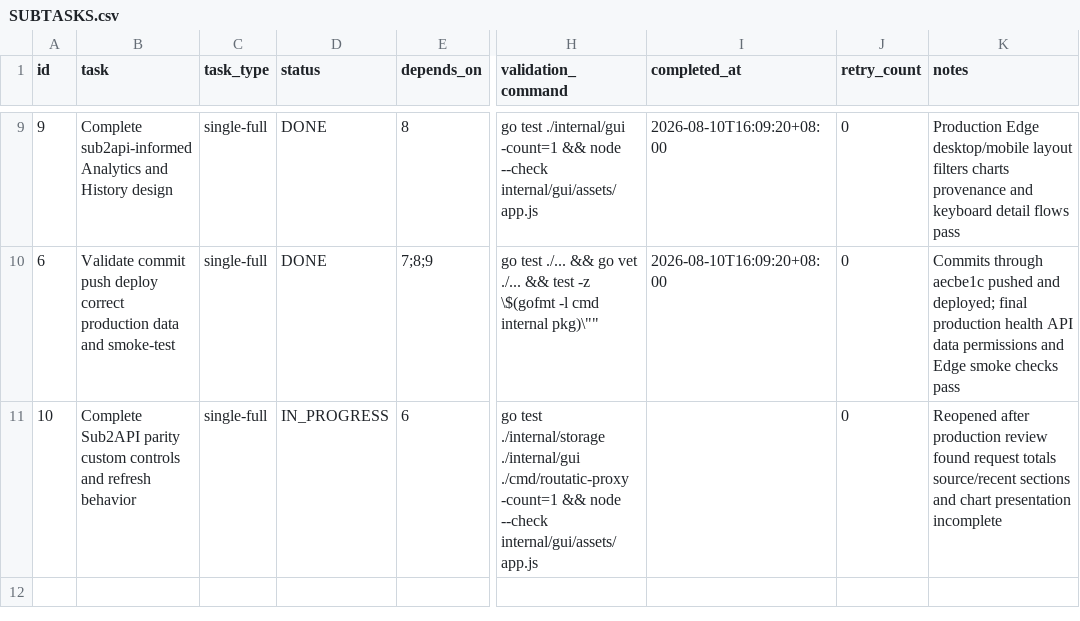
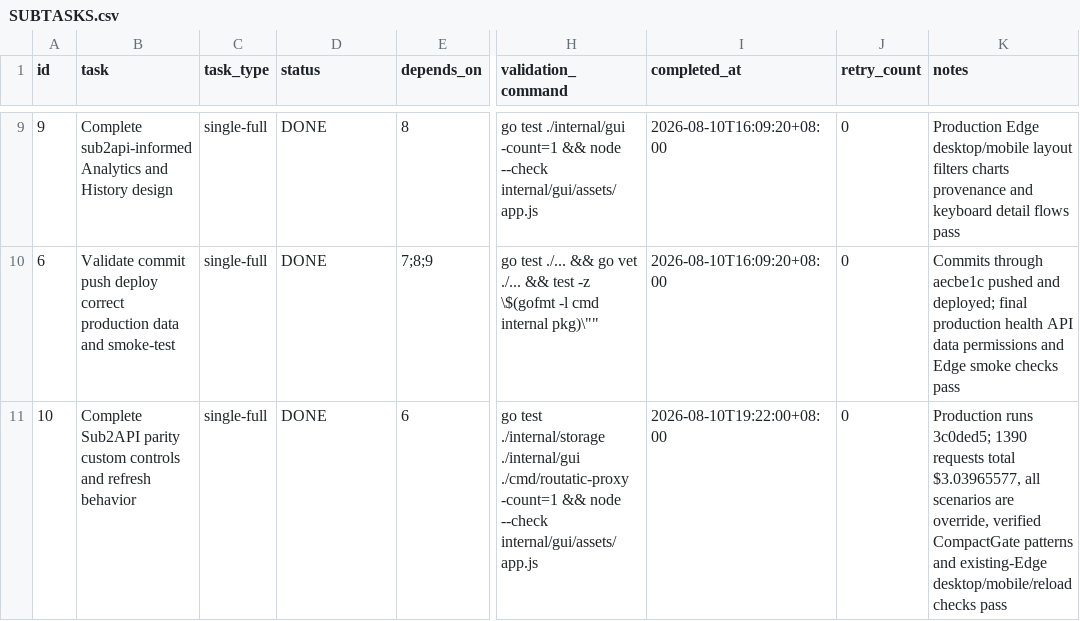
Before and after one commit to goodnightzsj/oc-go-cc, a CSV file: .codex-tasks/20260808-finish-claude-work/SUBTASKS.csv, drawn as a sheet; only a part is shown, gaps mark what is left out; the diff names each change by its address in the sheet, - before the commit and + after, or states it on an @@ line.

```diff
--- a/.codex-tasks/20260808-finish-claude-work/SUBTASKS.csv
+++ b/.codex-tasks/20260808-finish-claude-work/SUBTASKS.csv
-D11 (status): IN_PROGRESS
+D11 (status): DONE
-I11 (completed_at): (empty)
+I11 (completed_at): 2026-08-10T19:22:00+08:00
-K11 (notes): Reopened after production review found request totals source/recent sections and chart presentation incomplete
+K11 (notes): Production runs 3c0ded5; 1390 requests total $3.03965577, all scenarios are override, verified CompactGate patterns and existing-Edge desktop/mobile/reload checks pass
```
Also changed, not shown: .codex-tasks/20260808-finish-claude-work/tasks/sub2api-parity/TODO.csv, 2 other files.
